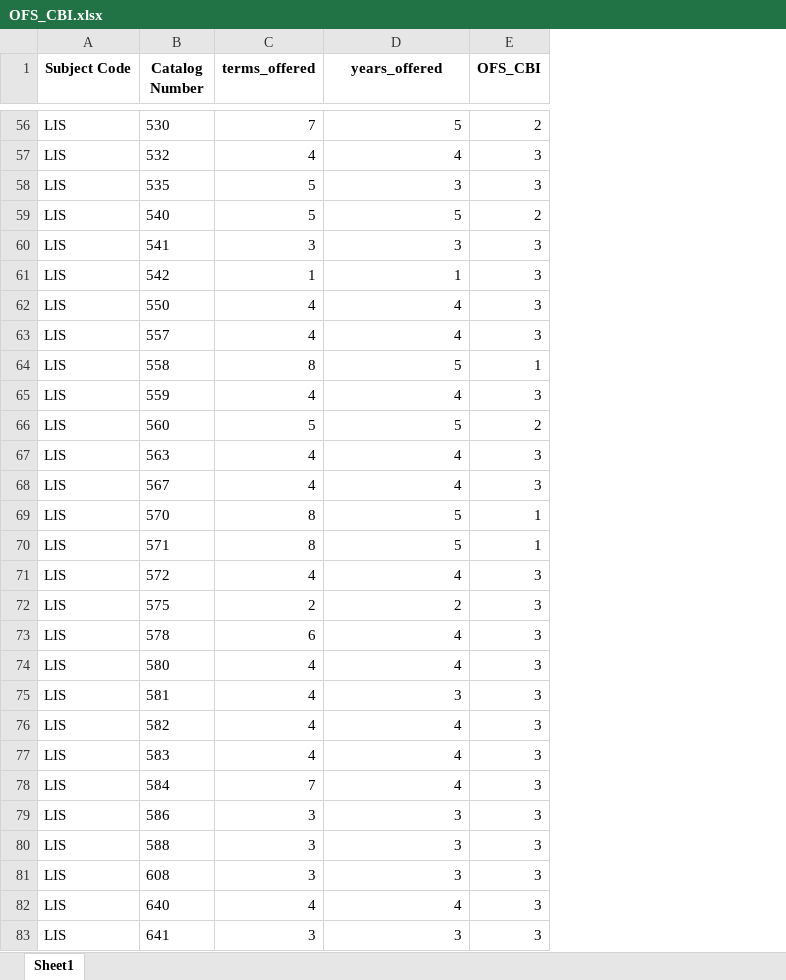
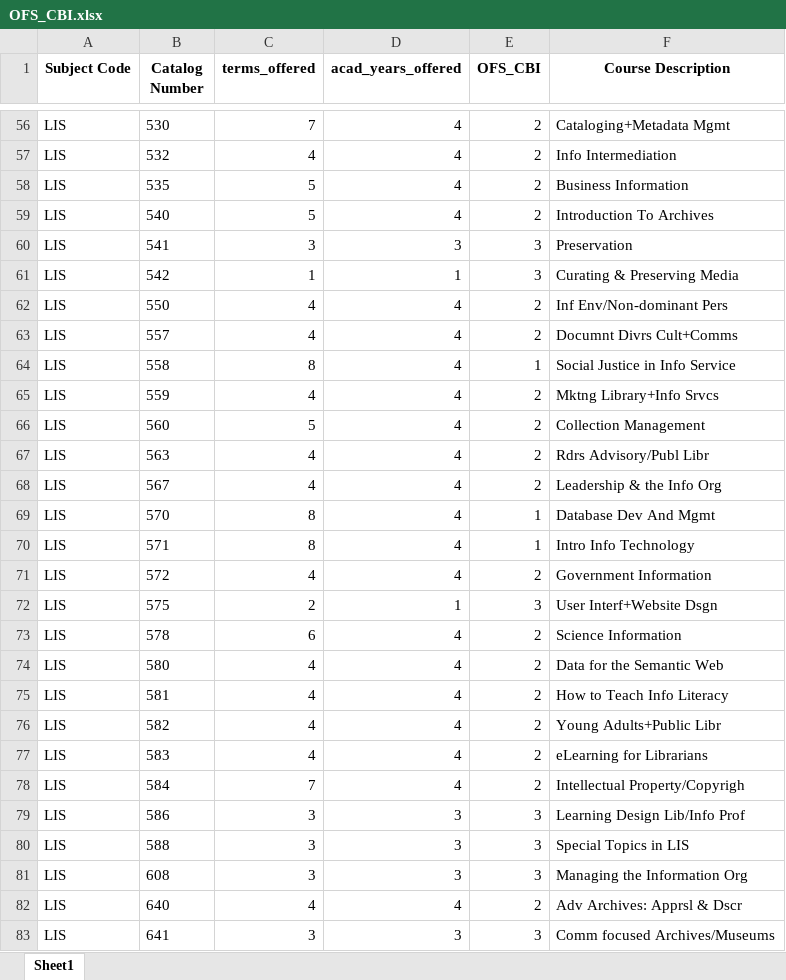
Before and after one commit to sindhugoshika/Grad-Census-Data-Analysis-Capstone, an Excel workbook: analysis/data/OFS_CBI.xlsx, sheet Sheet1, drawn as a sheet; only a part is shown, gaps mark what is left out; values as stored, in another font and other column widths than the file's, no borders; the diff covers the shown part only; the diff names each change by its address in the sheet, - before the commit and + after, or states it on an @@ line.

```diff
--- a/analysis/data/OFS_CBI.xlsx (sheet Sheet1)
+++ b/analysis/data/OFS_CBI.xlsx (sheet Sheet1)
+column F (Course Description), rows 56-83: Cataloging+Metadata Mgmt | Info Intermediation | Business Information | Introduction To Archives | Preservation | Curating & Preserving Media | Inf Env/Non-dominant Pers | Documnt Divrs Cult+Comms | Social Justice in Info Service | Mktng Library+Info Srvcs | Collection Management | Rdrs Advisory/Publ Libr | Leadership & the Info Org | Database Dev And Mgmt | Intro Info Technology | Government Information | User Interf+Website Dsgn | Science Information | Data for the Semantic Web | How to Teach Info Literacy | Young Adults+Public Libr | eLearning for Librarians | Intellectual Property/Copyrigh | Learning Design Lib/Info Prof | Special Topics in LIS | Managing the Information Org | Adv Archives: Apprsl & Dscr | Comm focused Archives/Museums
-D1: years_offered
+D1: acad_years_offered
-D56 (acad_years_offered): 5
+D56 (acad_years_offered): 4
-E57:E58 (OFS_CBI): 3
+E57:E58 (OFS_CBI): 2
-D58 (acad_years_offered): 3
+D58 (acad_years_offered): 4
-D59 (acad_years_offered): 5
+D59 (acad_years_offered): 4
-E62:E63 (OFS_CBI): 3
+E62:E63 (OFS_CBI): 2
-D64 (acad_years_offered): 5
+D64 (acad_years_offered): 4
-E65 (OFS_CBI): 3
+E65 (OFS_CBI): 2
-D66 (acad_years_offered): 5
+D66 (acad_years_offered): 4
-E67:E68 (OFS_CBI): 3
+E67:E68 (OFS_CBI): 2
-D69:D70 (acad_years_offered): 5
+D69:D70 (acad_years_offered): 4
-E71 (OFS_CBI): 3
+E71 (OFS_CBI): 2
-D72 (acad_years_offered): 2
+D72 (acad_years_offered): 1
-E73:E78 (OFS_CBI): 3
+E73:E78 (OFS_CBI): 2
-D75 (acad_years_offered): 3
+D75 (acad_years_offered): 4
-E82 (OFS_CBI): 3
+E82 (OFS_CBI): 2
```
Also changed, not shown: 45 edited cells elsewhere in this sheet, 1 other file.
